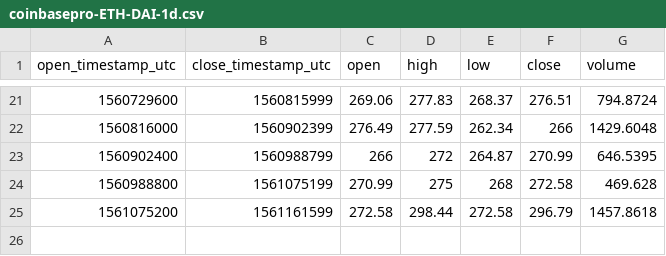
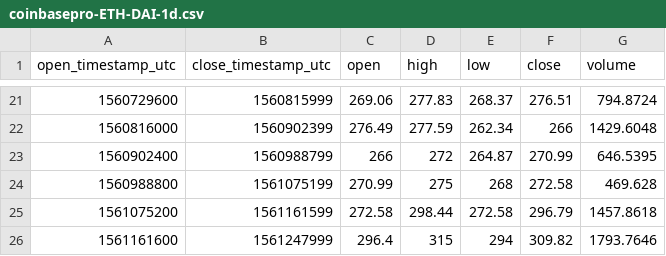
Before and after one commit to cryptobigbro/coinbasepro-ETH-DAI, a CSV file: coinbasepro-ETH-DAI-1d.csv, drawn as a sheet; only a part is shown, gaps mark what is left out; the diff names each change by its address in the sheet, - before the commit and + after, or states it on an @@ line.

```diff
--- a/coinbasepro-ETH-DAI-1d.csv
+++ b/coinbasepro-ETH-DAI-1d.csv
+row 26: 1561161600 | 1561247999 | 296.4 | 315 | 294 | 309.82 | 1793.7646
```
Also changed, not shown: coinbasepro-ETH-DAI-1h.csv, coinbasepro-ETH-DAI-1m.csv.
